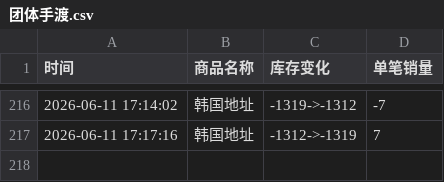
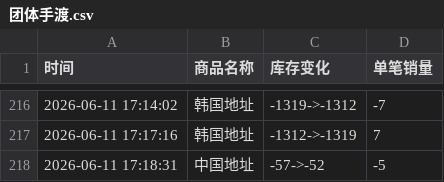
Before and after one commit to Juineii/riize_k40619, a CSV file: 团体手渡.csv, drawn as a sheet; only a part is shown, gaps mark what is left out.

Commit message:
自动更新数据 2026-06-11 17:19:17

```diff
--- a/团体手渡.csv
+++ b/团体手渡.csv
@@ -217 +217,2 @@
 2026-06-11 17:17:16,韩国地址,-1312->-1319,7
+2026-06-11 17:18:31,中国地址,-57->-52,-5
```
